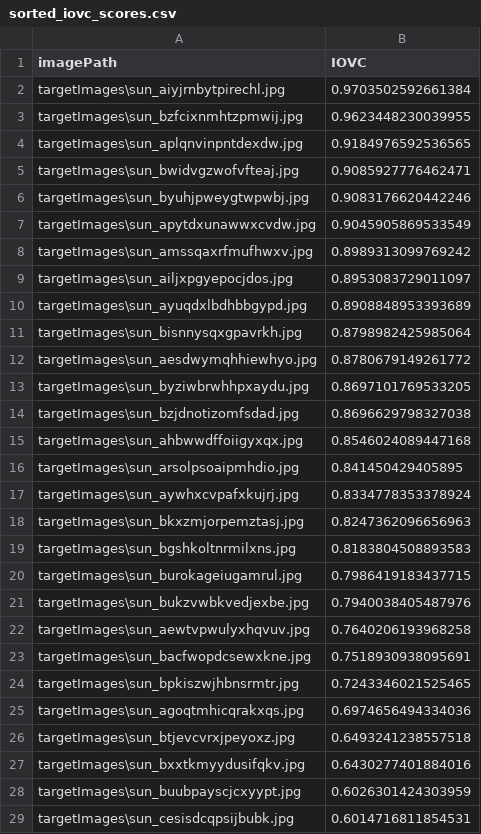
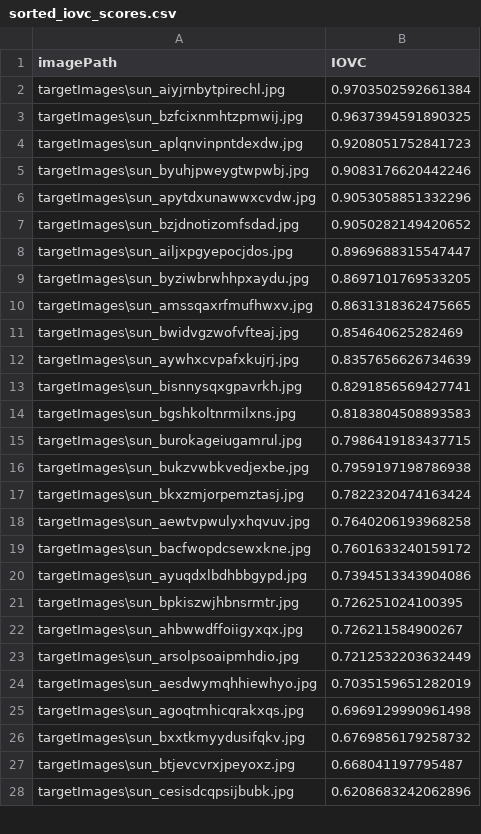
Before and after one commit to ValerijanPro/ImageMemorabilityPredictionML, a CSV file: dataAnalysis/IOVCcalculation/sorted_iovc_scores.csv, drawn as a sheet; only a part is shown; the diff covers the shown part only.

```diff
--- a/dataAnalysis/IOVCcalculation/sorted_iovc_scores.csv
+++ b/dataAnalysis/IOVCcalculation/sorted_iovc_scores.csv
@@ -2,28 +2,27 @@ imagePath,IOVC
 targetImages\sun_aiyjrnbytpirechl.jpg,0.9703502592661384
-targetImages\sun_bzfcixnmhtzpmwij.jpg,0.9623448230039955
-targetImages\sun_aplqnvinpntdexdw.jpg,0.9184976592536565
-targetImages\sun_bwidvgzwofvfteaj.jpg,0.9085927776462471
+targetImages\sun_bzfcixnmhtzpmwij.jpg,0.9637394591890325
+targetImages\sun_aplqnvinpntdexdw.jpg,0.9208051752841723
 targetImages\sun_byuhjpweygtwpwbj.jpg,0.9083176620442246
-targetImages\sun_apytdxunawwxcvdw.jpg,0.9045905869533549
-targetImages\sun_amssqaxrfmufhwxv.jpg,0.8989313099769242
-targetImages\sun_ailjxpgyepocjdos.jpg,0.8953083729011097
-targetImages\sun_ayuqdxlbdhbbgypd.jpg,0.8908848953393689
-targetImages\sun_bisnnysqxgpavrkh.jpg,0.8798982425985064
-targetImages\sun_aesdwymqhhiewhyo.jpg,0.8780679149261772
+targetImages\sun_apytdxunawwxcvdw.jpg,0.9053058851332296
+targetImages\sun_bzjdnotizomfsdad.jpg,0.9050282149420652
+targetImages\sun_ailjxpgyepocjdos.jpg,0.8969688315547447
 targetImages\sun_byziwbrwhhpxaydu.jpg,0.8697101769533205
-targetImages\sun_bzjdnotizomfsdad.jpg,0.8696629798327038
-targetImages\sun_ahbwwdffoiigyxqx.jpg,0.8546024089447168
-targetImages\sun_arsolpsoaipmhdio.jpg,0.841450429405895
-targetImages\sun_aywhxcvpafxkujrj.jpg,0.8334778353378924
-targetImages\sun_bkxzmjorpemztasj.jpg,0.8247362096656963
+targetImages\sun_amssqaxrfmufhwxv.jpg,0.8631318362475665
+targetImages\sun_bwidvgzwofvfteaj.jpg,0.854640625282469
+targetImages\sun_aywhxcvpafxkujrj.jpg,0.8357656626734639
+targetImages\sun_bisnnysqxgpavrkh.jpg,0.8291856569427741
 targetImages\sun_bgshkoltnrmilxns.jpg,0.8183804508893583
 targetImages\sun_burokageiugamrul.jpg,0.7986419183437715
-targetImages\sun_bukzvwbkvedjexbe.jpg,0.7940038405487976
+targetImages\sun_bukzvwbkvedjexbe.jpg,0.7959197198786938
+targetImages\sun_bkxzmjorpemztasj.jpg,0.7822320474163424
 targetImages\sun_aewtvpwulyxhqvuv.jpg,0.7640206193968258
-targetImages\sun_bacfwopdcsewxkne.jpg,0.7518930938095691
-targetImages\sun_bpkiszwjhbnsrmtr.jpg,0.7243346021525465
-targetImages\sun_agoqtmhicqrakxqs.jpg,0.6974656494334036
-targetImages\sun_btjevcvrxjpeyoxz.jpg,0.6493241238557518
-targetImages\sun_bxxtkmyydusifqkv.jpg,0.6430277401884016
-targetImages\sun_buubpayscjcxyypt.jpg,0.6026301424303959
-targetImages\sun_cesisdcqpsijbubk.jpg,0.6014716811854531
+targetImages\sun_bacfwopdcsewxkne.jpg,0.7601633240159172
+targetImages\sun_ayuqdxlbdhbbgypd.jpg,0.7394513343904086
+targetImages\sun_bpkiszwjhbnsrmtr.jpg,0.726251024100395
+targetImages\sun_ahbwwdffoiigyxqx.jpg,0.726211584900267
+targetImages\sun_arsolpsoaipmhdio.jpg,0.7212532203632449
+targetImages\sun_aesdwymqhhiewhyo.jpg,0.7035159651282019
+targetImages\sun_agoqtmhicqrakxqs.jpg,0.6969129990961498
+targetImages\sun_bxxtkmyydusifqkv.jpg,0.6769856179258732
+targetImages\sun_btjevcvrxjpeyoxz.jpg,0.668041197795487
+targetImages\sun_cesisdcqpsijbubk.jpg,0.6208683242062896
```
Also changed, not shown: 1 added row and 1 edited cell elsewhere in this file, dataAnalysis/CorrelationCoefficient/merged_data.csv, dataAnalysis/IOVCcalculation/final_merged_scores.csv, 54 other files.
